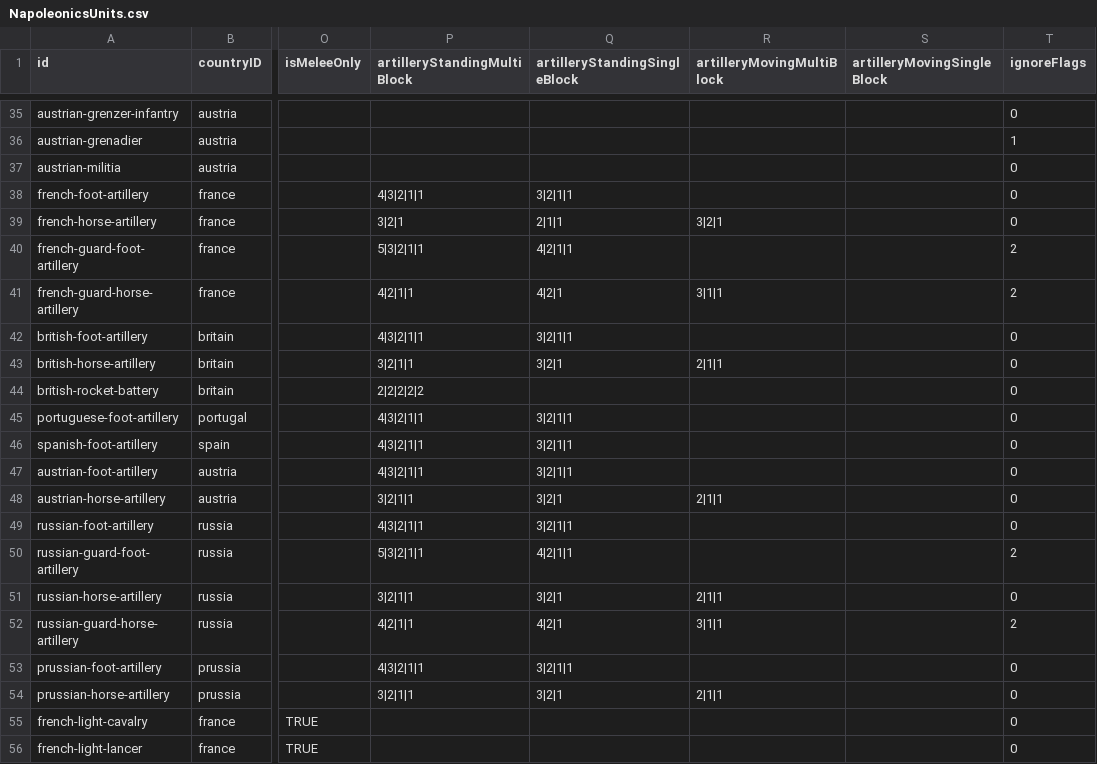
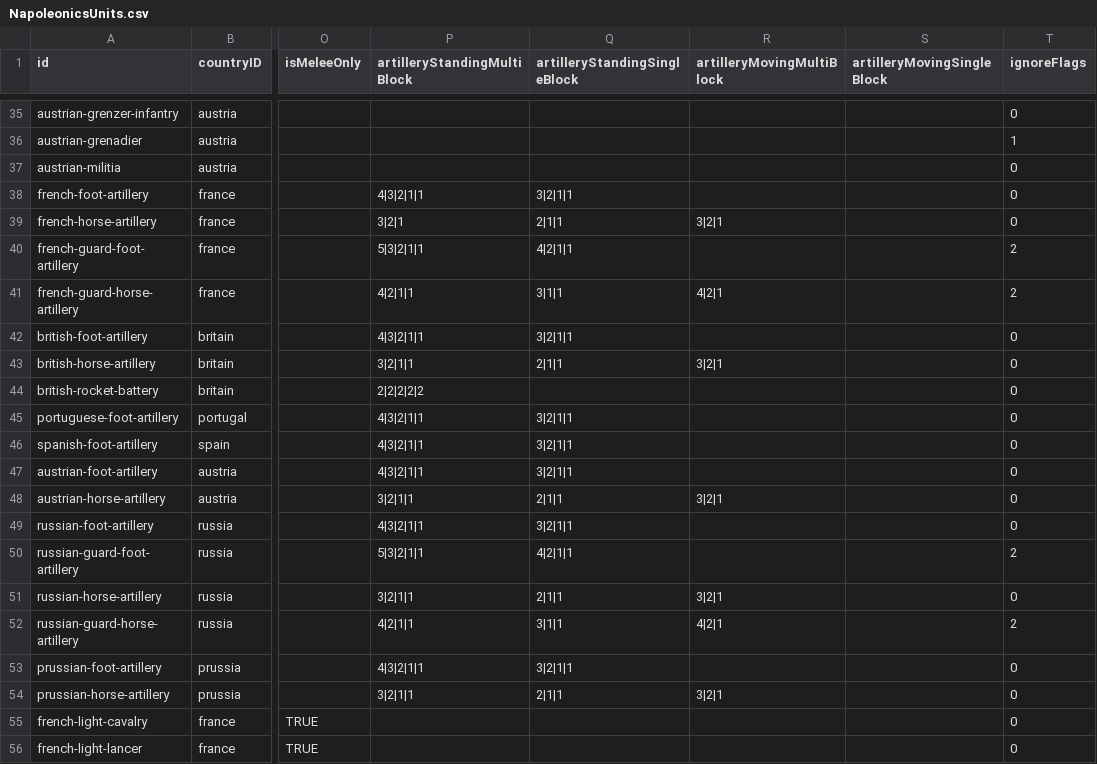
Before and after one commit to doddme/BattleCalc, a CSV file: BattleCalc/Data/Napoleonics/NapoleonicsUnits.csv, drawn as a sheet; only a part is shown, gaps mark what is left out; the diff names each change by its address in the sheet, - before the commit and + after, or states it on an @@ line.

Commit message:
changed artillery data

```diff
--- a/BattleCalc/Data/Napoleonics/NapoleonicsUnits.csv
+++ b/BattleCalc/Data/Napoleonics/NapoleonicsUnits.csv
-Q41 (artilleryStandingSingleBlock): 4|2|1
+Q41 (artilleryStandingSingleBlock): 3|1|1
-R41 (artilleryMovingMultiBlock): 3|1|1
+R41 (artilleryMovingMultiBlock): 4|2|1
-Q43 (artilleryStandingSingleBlock): 3|2|1
+Q43 (artilleryStandingSingleBlock): 2|1|1
-R43 (artilleryMovingMultiBlock): 2|1|1
+R43 (artilleryMovingMultiBlock): 3|2|1
-Q48 (artilleryStandingSingleBlock): 3|2|1
+Q48 (artilleryStandingSingleBlock): 2|1|1
-R48 (artilleryMovingMultiBlock): 2|1|1
+R48 (artilleryMovingMultiBlock): 3|2|1
-Q51 (artilleryStandingSingleBlock): 3|2|1
+Q51 (artilleryStandingSingleBlock): 2|1|1
-R51 (artilleryMovingMultiBlock): 2|1|1
+R51 (artilleryMovingMultiBlock): 3|2|1
-Q52 (artilleryStandingSingleBlock): 4|2|1
+Q52 (artilleryStandingSingleBlock): 3|1|1
-R52 (artilleryMovingMultiBlock): 3|1|1
+R52 (artilleryMovingMultiBlock): 4|2|1
-Q54 (artilleryStandingSingleBlock): 3|2|1
+Q54 (artilleryStandingSingleBlock): 2|1|1
-R54 (artilleryMovingMultiBlock): 2|1|1
+R54 (artilleryMovingMultiBlock): 3|2|1
```
Also changed, not shown: 1 other file.
